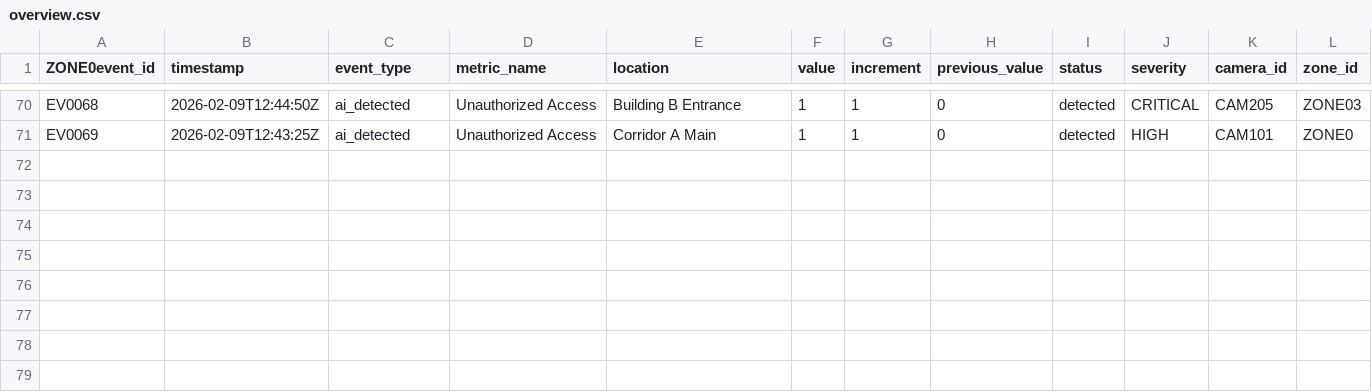
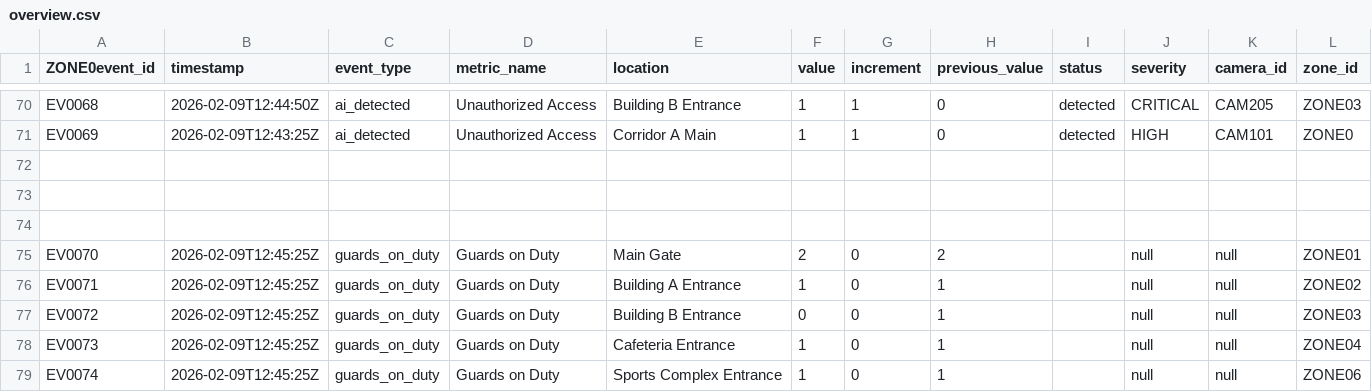
Before and after one commit to atulv2861/vision-ops, a CSV file: libs/common/src/csv/overview.csv, drawn as a sheet; only a part is shown, gaps mark what is left out; the diff names each change by its address in the sheet, - before the commit and + after, or states it on an @@ line.

Commit message:
make api gate-coverage

```diff
--- a/libs/common/src/csv/overview.csv
+++ b/libs/common/src/csv/overview.csv
+row 72: (empty)
+row 73: (empty)
+row 74: (empty)
+row 75: EV0070 | 2026-02-09T12:45:25Z | guards_on_duty | Guards on Duty | Main Gate | 2 | 0 | 2 |  | null | null | ZONE01
+row 76: EV0071 | 2026-02-09T12:45:25Z | guards_on_duty | Guards on Duty | Building A Entrance | 1 | 0 | 1 |  | null | null | ZONE02
+row 77: EV0072 | 2026-02-09T12:45:25Z | guards_on_duty | Guards on Duty | Building B Entrance | 0 | 0 | 1 |  | null | null | ZONE03
+row 78: EV0073 | 2026-02-09T12:45:25Z | guards_on_duty | Guards on Duty | Cafeteria Entrance | 1 | 0 | 1 |  | null | null | ZONE04
+row 79: EV0074 | 2026-02-09T12:45:25Z | guards_on_duty | Guards on Duty | Sports Complex Entrance | 1 | 0 | 1 |  | null | null | ZONE06
```
Also changed, not shown: 4 other files.
